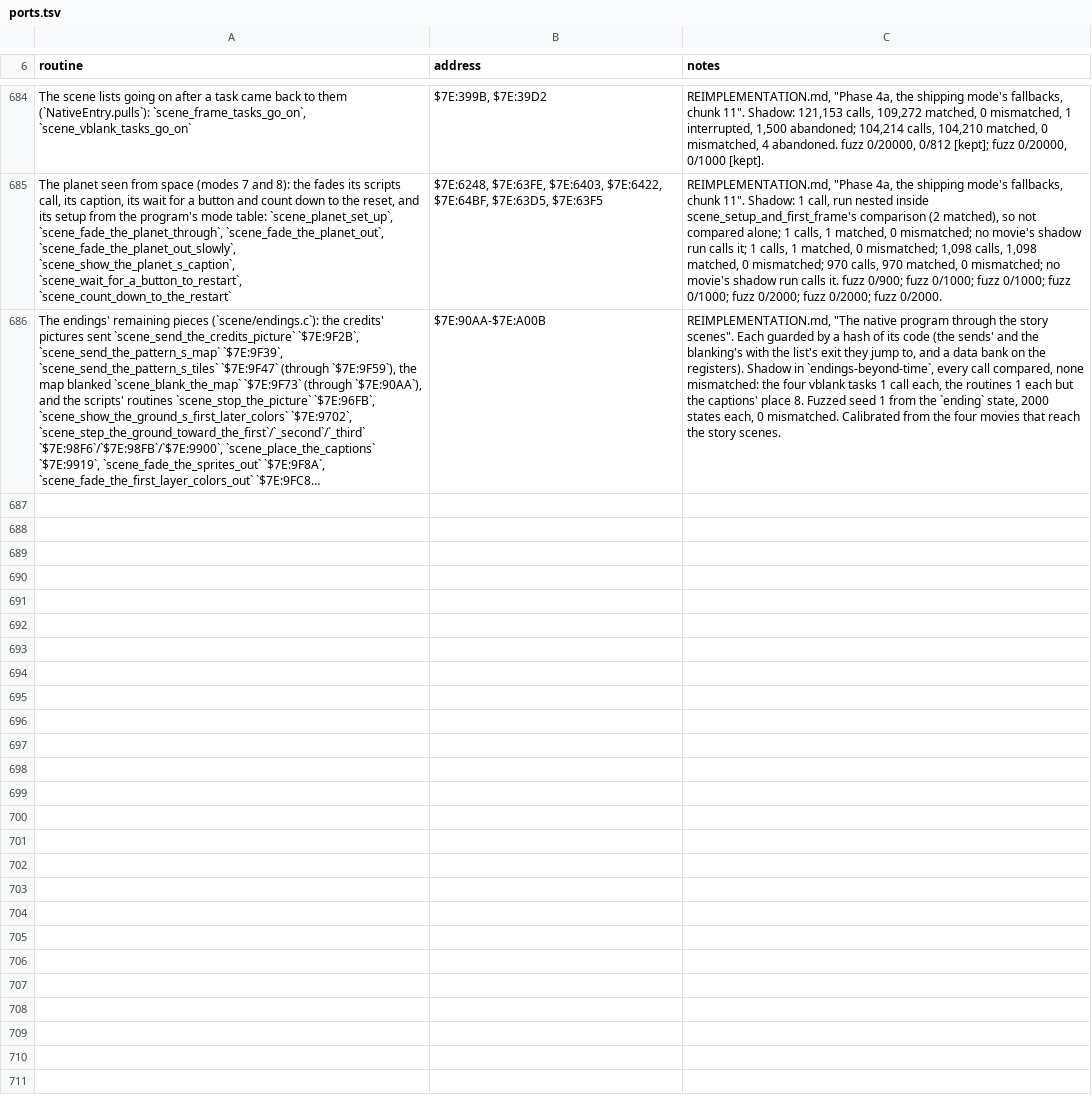
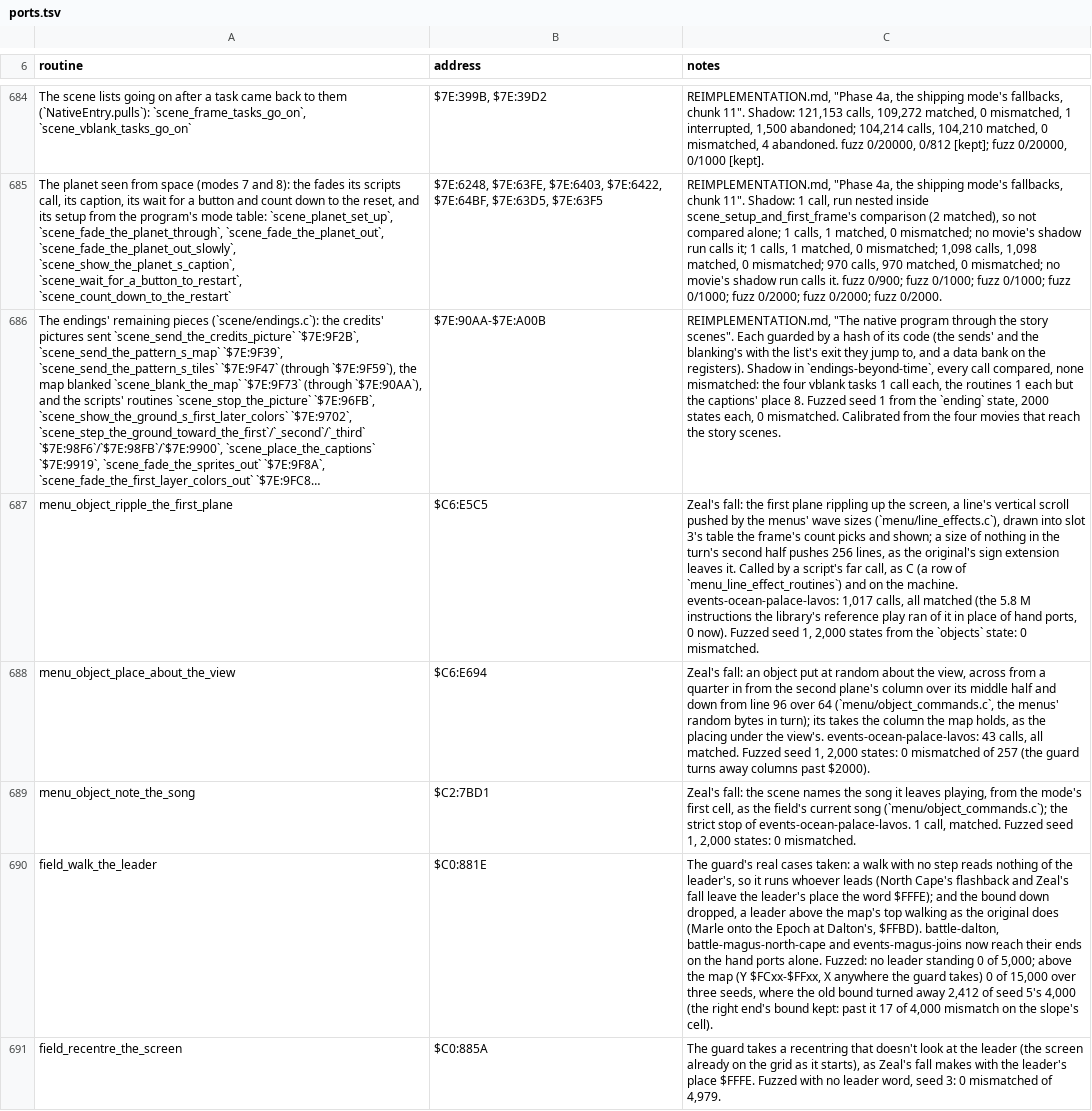
Before and after one commit to zdiemer/chrono-trigger-reimplemented, a TSV file: docs/ports.tsv, drawn as a sheet; only a part is shown, gaps mark what is left out; long unchanged cells end in …; the diff names each change by its address in the sheet, - before the commit and + after, or states it on an @@ line.

Commit message:
Zeal's fall's scene as C (the first plane's ripple, an object put about the view, the song noted), the leader's walk with nobody to walk and above the map; the confirm button's and the Skyway irises' strict stops found closed

```diff
--- a/docs/ports.tsv
+++ b/docs/ports.tsv
+row 687: menu_object_ripple_the_first_plane | $C6:E5C5 | Zeal's fall: the first plane rippling up the screen, a line's vertical scroll pushed by the menus' wave sizes (`menu/line_effects.c`), drawn into slot 3's table the frame's count picks and shown; a size of nothing in the turn's second half pushes 256 lines, as the original's sign extension leaves it. Called by a script's far call, as C (a row of `menu_line_effect_routines`) and on the machine. events-ocean-palace-lavos: 1,017 calls, all matched (the 5.8 M instructions the library's reference play ran of it in place of hand ports, 0 now). Fuzzed seed 1, 2,000 states from the `objects` state: 0 mismatched.
+row 688: menu_object_place_about_the_view | $C6:E694 | Zeal's fall: an object put at random about the view, across from a quarter in from the second plane's column over its middle half and down from line 96 over 64 (`menu/object_commands.c`, the menus' random bytes in turn); its takes the column the map holds, as the placing under the view's. events-ocean-palace-lavos: 43 calls, all matched. Fuzzed seed 1, 2,000 states: 0 mismatched of 257 (the guard turns away columns past $2000).
+row 689: menu_object_note_the_song | $C2:7BD1 | Zeal's fall: the scene names the song it leaves playing, from the mode's first cell, as the field's current song (`menu/object_commands.c`); the strict stop of events-ocean-palace-lavos. 1 call, matched. Fuzzed seed 1, 2,000 states: 0 mismatched.
+row 690: field_walk_the_leader | $C0:881E | The guard's real cases taken: a walk with no step reads nothing of the leader's, so it runs whoever leads (North Cape's flashback and Zeal's fall leave the leader's place the word $FFFE); and the bound down dropped, a leader above the map's top walking as the original does (Marle onto the Epoch at Dalton's, $FFBD). battle-dalton, battle-magus-north-cape and events-magus-joins now reach their ends on the hand ports alone. Fuzzed: no leader standing 0 of 5,000; above the map (Y $FCxx-$FFxx, X anywhere the guard takes) 0 of 15,000 over three seeds, where the old bound turned away 2,412 of seed 5's 4,000 (the right end's bound kept: past it 17 of 4,000 mismatch on the slope's cell).
+row 691: field_recentre_the_screen | $C0:885A | The guard takes a recentring that doesn't look at the leader (the screen already on the grid as it starts), as Zeal's fall makes with the leader's place $FFFE. Fuzzed with no leader word, seed 3: 0 mismatched of 4,979.
```
Also changed, not shown: 17 other files.
